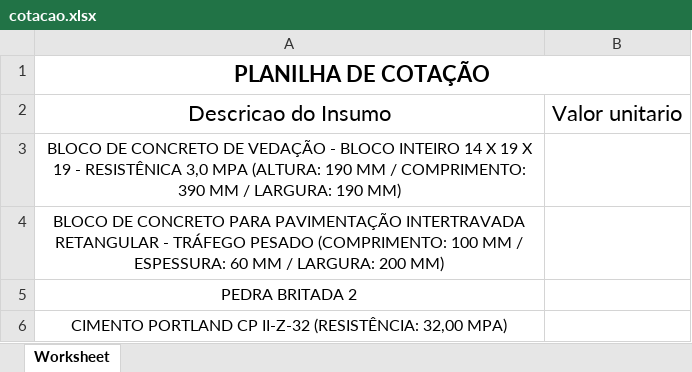
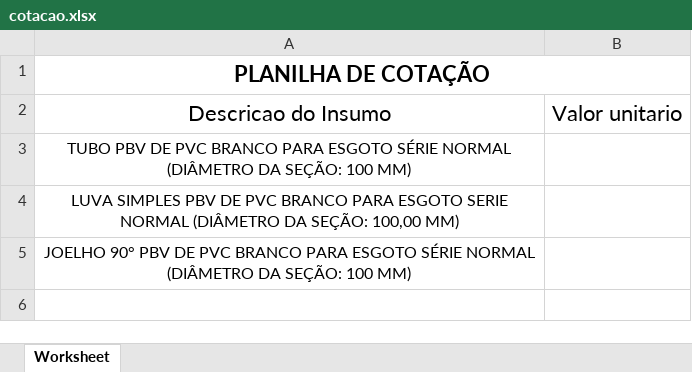
Before and after one commit to Guilhermeblack/construv1, an Excel workbook: pdf/cotacao.xlsx, sheet Worksheet, drawn as a sheet; values as stored, in another font and other column widths than the file's, no borders; the diff names each change by its address in the sheet, - before the commit and + after, or states it on an @@ line.

```diff
--- a/pdf/cotacao.xlsx (sheet Worksheet)
+++ b/pdf/cotacao.xlsx (sheet Worksheet)
-A3: BLOCO DE CONCRETO DE VEDAÇÃO - BLOCO INTEIRO 14 X 19 X 19 - RESISTÊNICA 3,0 MPA (ALTURA: 190 MM / COMPRIMENTO: 390 MM / LARGURA: 190 MM)
+A3: TUBO PBV DE PVC BRANCO PARA ESGOTO SÉRIE NORMAL (DIÂMETRO DA SEÇÃO: 100 MM)
-A4: BLOCO DE CONCRETO PARA PAVIMENTAÇÃO INTERTRAVADA RETANGULAR - TRÁFEGO PESADO (COMPRIMENTO: 100 MM / ESPESSURA: 60 MM / LARGURA: 200 MM)
+A4: LUVA SIMPLES PBV DE PVC BRANCO PARA ESGOTO SERIE NORMAL (DIÂMETRO DA SEÇÃO: 100,00 MM)
-A5: PEDRA BRITADA 2
+A5: JOELHO 90° PBV DE PVC BRANCO PARA ESGOTO SÉRIE NORMAL (DIÂMETRO DA SEÇÃO: 100 MM)
-row 6: CIMENTO PORTLAND CP II-Z-32 (RESISTÊNCIA: 32,00 MPA)
```
Also changed, not shown: planilhas/falhas.xlsx, 5 other files.
